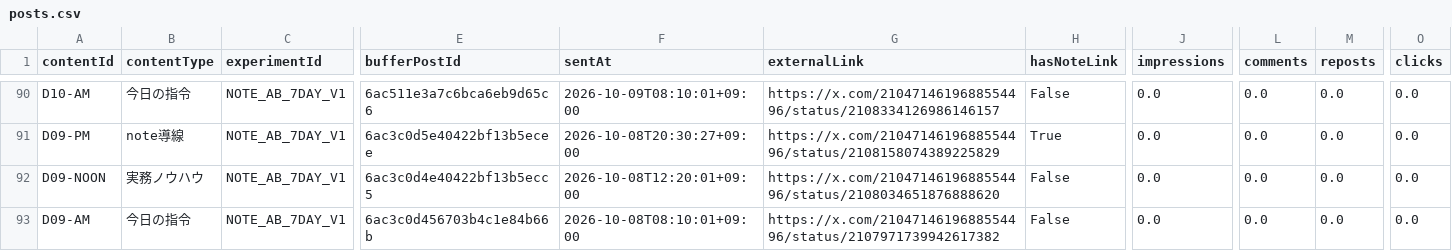
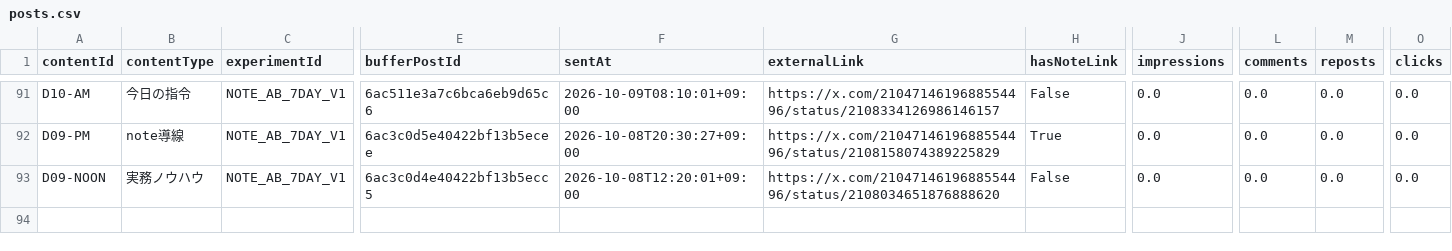
Before and after one commit to innovation4131210-alt/sena-media, a CSV file: automation/ai-command-x/analytics/posts.csv, drawn as a sheet; only a part is shown, gaps mark what is left out; removed rows and columns are numbered as before the commit, all else as after; rows hold the shown columns only; the diff covers the shown part only; the diff names each change by its address in the sheet, - before the commit and + after, or states it on an @@ line.

```diff
--- a/automation/ai-command-x/analytics/posts.csv
+++ b/automation/ai-command-x/analytics/posts.csv
-row 93: D09-AM | 今日の指令 | NOTE_AB_7DAY_V1 | 6ac3c0d456703b4c1e84b66b | 2026-10-08T08:10:01+09:00 | https://x.com/2104714619688554496/status/2107971739942617382 | False | 0.0 | 0.0 | 0.0 | 0.0
```
Also changed, not shown: 1 added row and 60 edited cells elsewhere in this file, 4 other files.
